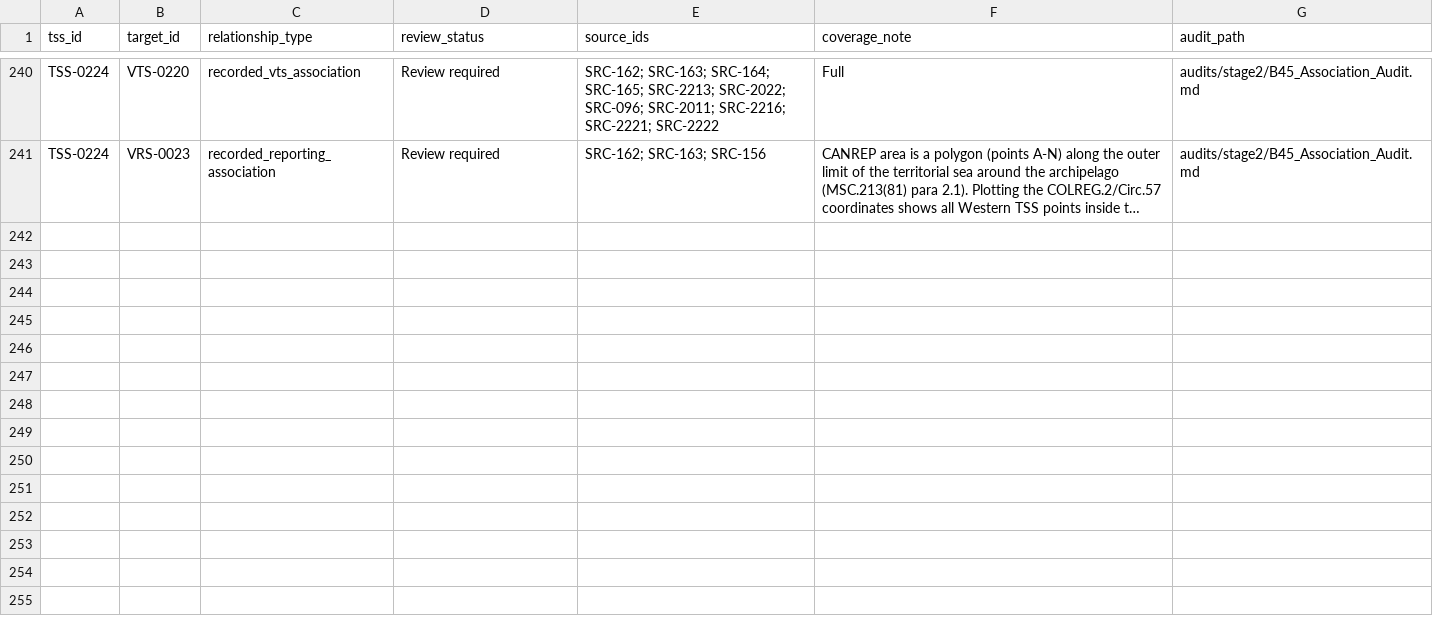
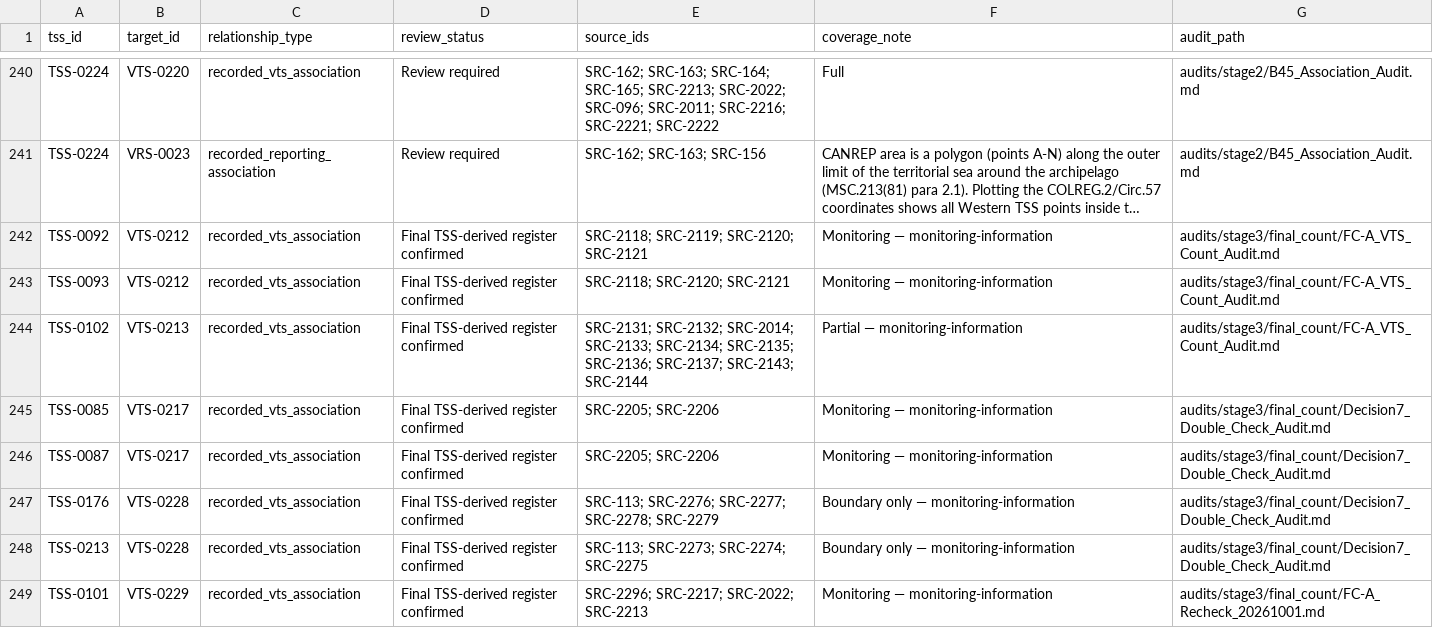
Before and after one commit to GerardP515/Global-VTS, a CSV file: data/current/TSS_Service_Relationships.csv, drawn as a sheet; only a part is shown, gaps mark what is left out; long unchanged cells end in …; the diff names each change by its address in the sheet, - before the commit and + after, or states it on an @@ line.

Commit message:
Final TSS-VTS register: add missing supplemental relationships

```diff
--- a/data/current/TSS_Service_Relationships.csv
+++ b/data/current/TSS_Service_Relationships.csv
+row 242: TSS-0092 | VTS-0212 | recorded_vts_association | Final TSS-derived register confirmed | SRC-2118; SRC-2119; SRC-2120; SRC-2121 | Monitoring — monitoring-information | audits/stage3/final_count/FC-A_VTS_Count_Audit.md
+row 243: TSS-0093 | VTS-0212 | recorded_vts_association | Final TSS-derived register confirmed | SRC-2118; SRC-2120; SRC-2121 | Monitoring — monitoring-information | audits/stage3/final_count/FC-A_VTS_Count_Audit.md
+row 244: TSS-0102 | VTS-0213 | recorded_vts_association | Final TSS-derived register confirmed | SRC-2131; SRC-2132; SRC-2014; SRC-2133; SRC-2134; SRC-2135; SRC-2136; SRC-2137; SRC-2143; SRC-2144 | Partial — monitoring-information | audits/stage3/final_count/FC-A_VTS_Count_Audit.md
+row 245: TSS-0085 | VTS-0217 | recorded_vts_association | Final TSS-derived register confirmed | SRC-2205; SRC-2206 | Monitoring — monitoring-information | audits/stage3/final_count/Decision7_Double_Check_Audit.md
+row 246: TSS-0087 | VTS-0217 | recorded_vts_association | Final TSS-derived register confirmed | SRC-2205; SRC-2206 | Monitoring — monitoring-information | audits/stage3/final_count/Decision7_Double_Check_Audit.md
+row 247: TSS-0176 | VTS-0228 | recorded_vts_association | Final TSS-derived register confirmed | SRC-113; SRC-2276; SRC-2277; SRC-2278; SRC-2279 | Boundary only — monitoring-information | audits/stage3/final_count/Decision7_Double_Check_Audit.md
+row 248: TSS-0213 | VTS-0228 | recorded_vts_association | Final TSS-derived register confirmed | SRC-113; SRC-2273; SRC-2274; SRC-2275 | Boundary only — monitoring-information | audits/stage3/final_count/Decision7_Double_Check_Audit.md
+row 249: TSS-0101 | VTS-0229 | recorded_vts_association | Final TSS-derived register confirmed | SRC-2296; SRC-2217; SRC-2022; SRC-2213 | Monitoring — monitoring-information | audits/stage3/final_count/FC-A_Recheck_20261001.md
```
